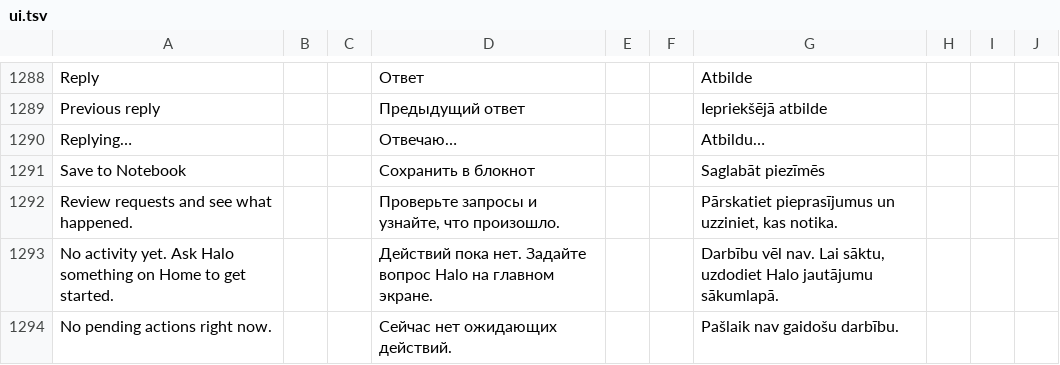
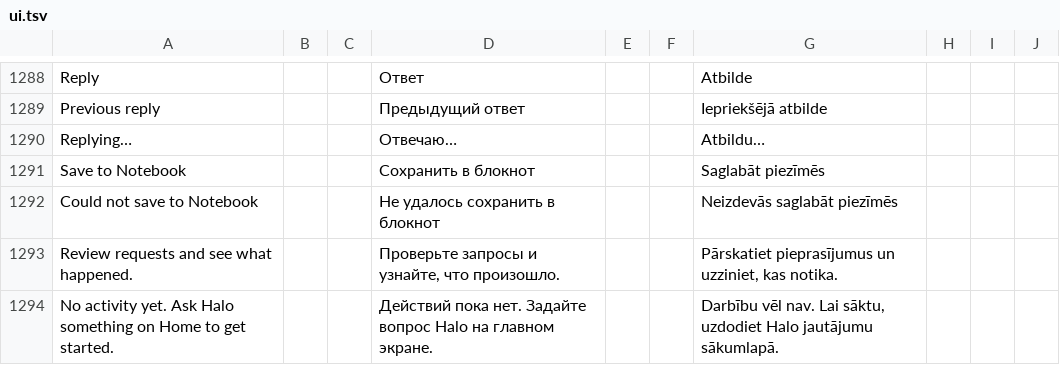
Before and after one commit to slafftrosheen/Halo, a TSV file: app/src/main/localization/ui.tsv, drawn as a sheet; only a part is shown, gaps mark what is left out; the shorter side is filled out with more unchanged rows.

Commit message:
Save Screen research to Notebook [skip ci]

```diff
--- a/app/src/main/localization/ui.tsv
+++ b/app/src/main/localization/ui.tsv
@@ -1291,2 +1291,3 @@ Replying…|||Отвечаю…|||Atbildu…
 Save to Notebook|||Сохранить в блокнот|||Saglabāt piezīmēs
+Could not save to Notebook|||Не удалось сохранить в блокнот|||Neizdevās saglabāt piezīmēs
 Review requests and see what happened.|||Проверьте запросы и узнайте, что произошло.|||Pārskatiet pieprasījumus un uzziniet, kas notika.
```
Also changed, not shown: 5 other files.
